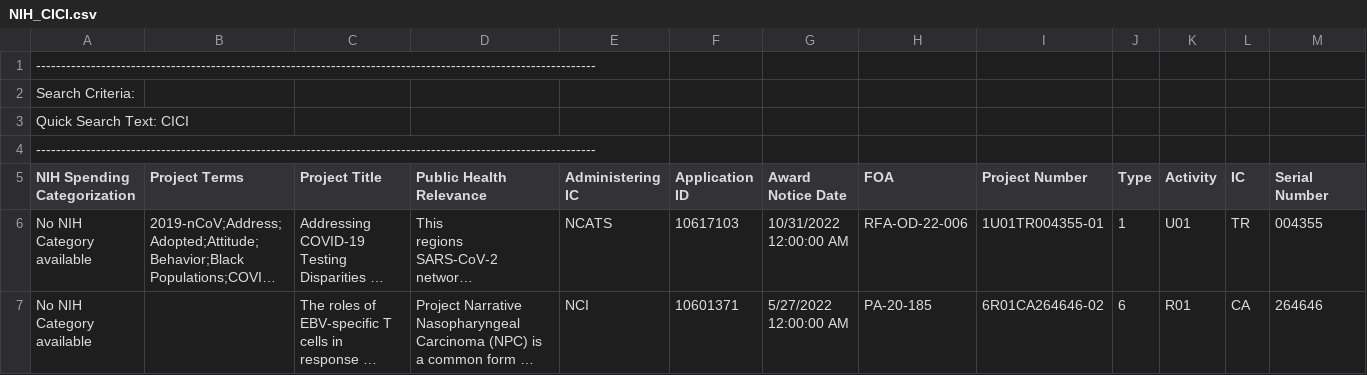
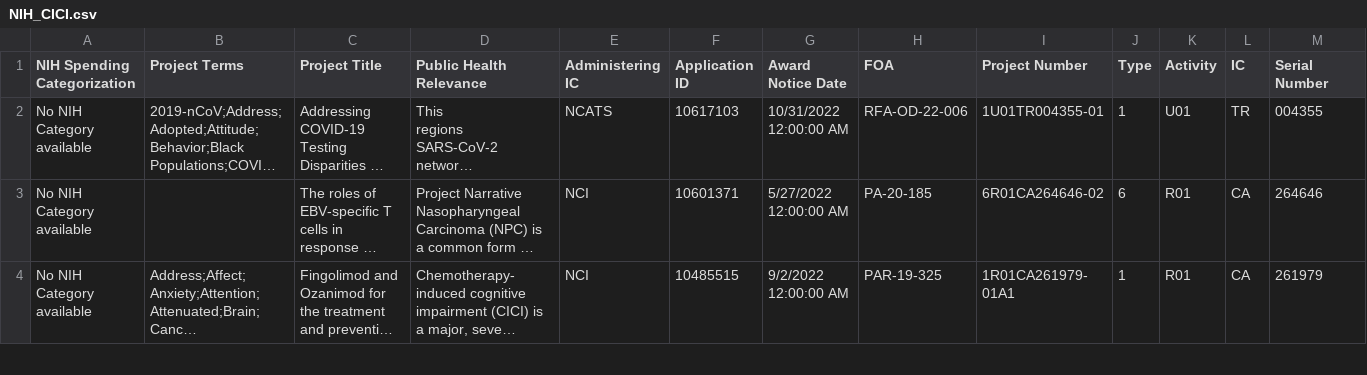
Before and after one commit to EduardoTrevino/ProjectTrace, a CSV file: NIHdata/NIH_CICI.csv, drawn as a sheet; only a part is shown; the shorter side is filled out with more unchanged rows; long unchanged cells end in …; rows hold the shown columns only; the diff names each change by its address in the sheet, - before the commit and + after, or states it on an @@ line.

Commit message:
Harmonized NIH data and loaded to test load

```diff
--- a/NIHdata/NIH_CICI.csv
+++ b/NIHdata/NIH_CICI.csv
-row 1: ----------------------------------------------------------------------------------------------------------------
-row 2: Search Criteria:
-row 3: Quick Search Text: CICI
-row 4: ----------------------------------------------------------------------------------------------------------------
```
Also changed, not shown: NIHdata/NIH_CCF.csv, NIHdata/NIH_CSSI.csv, 2 other files.
